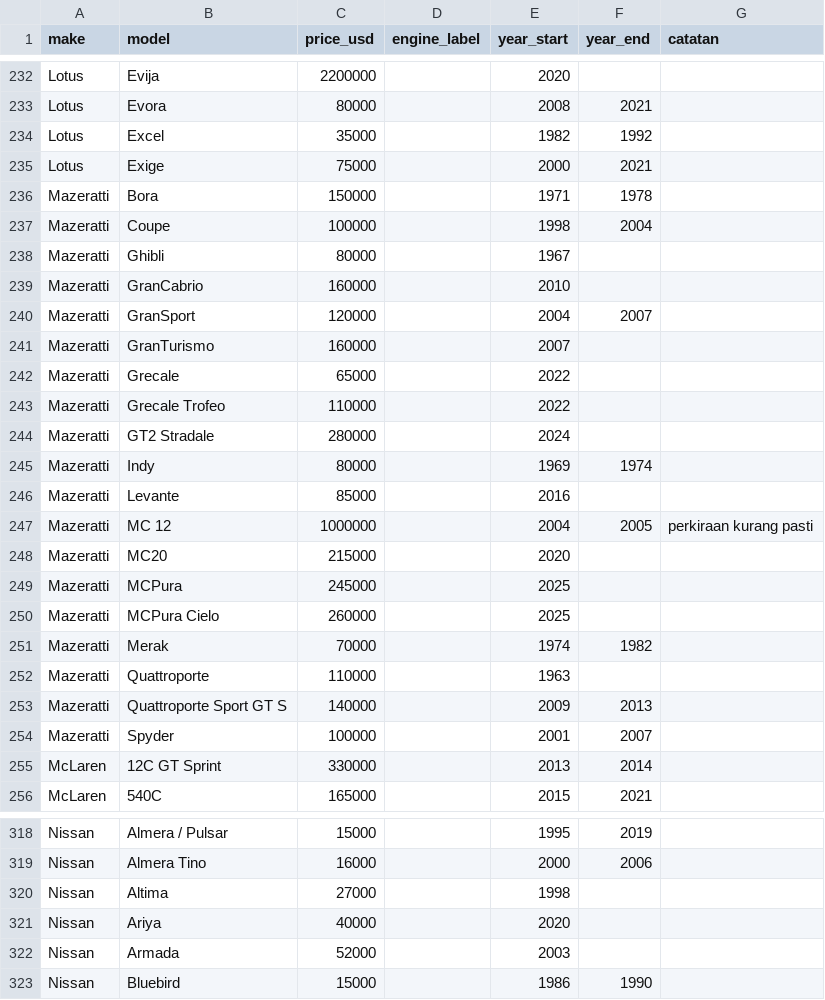
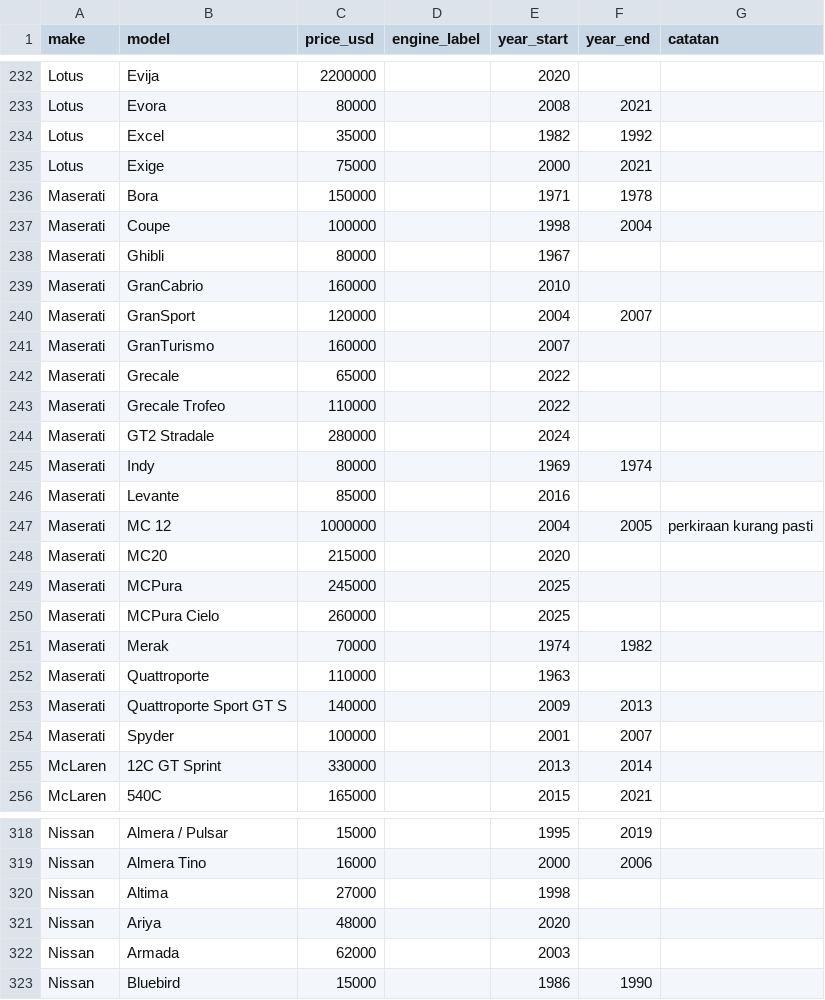
Before and after one commit to akmalmaulan123-source/project_pws, a CSV file: database/data/prices.csv, drawn as a sheet; only a part is shown, gaps mark what is left out; the diff covers the shown part only.

```diff
--- a/database/data/prices.csv
+++ b/database/data/prices.csv
@@ -235,21 +235,21 @@ Lotus;Excel;35000;;1982;1992;
 Lotus;Exige;75000;;2000;2021;
-Mazeratti;Bora;150000;;1971;1978;
-Mazeratti;Coupe;100000;;1998;2004;
-Mazeratti;Ghibli;80000;;1967;;
-Mazeratti;GranCabrio;160000;;2010;;
-Mazeratti;GranSport;120000;;2004;2007;
-Mazeratti;GranTurismo;160000;;2007;;
-Mazeratti;Grecale;65000;;2022;;
-Mazeratti;Grecale Trofeo;110000;;2022;;
-Mazeratti;GT2 Stradale;280000;;2024;;
-Mazeratti;Indy;80000;;1969;1974;
-Mazeratti;Levante;85000;;2016;;
-Mazeratti;MC 12;1000000;;2004;2005;perkiraan kurang pasti
-Mazeratti;MC20;215000;;2020;;
-Mazeratti;MCPura;245000;;2025;;
-Mazeratti;MCPura Cielo;260000;;2025;;
-Mazeratti;Merak;70000;;1974;1982;
-Mazeratti;Quattroporte;110000;;1963;;
-Mazeratti;Quattroporte Sport GT S;140000;;2009;2013;
-Mazeratti;Spyder;100000;;2001;2007;
+Maserati;Bora;150000;;1971;1978;
+Maserati;Coupe;100000;;1998;2004;
+Maserati;Ghibli;80000;;1967;;
+Maserati;GranCabrio;160000;;2010;;
+Maserati;GranSport;120000;;2004;2007;
+Maserati;GranTurismo;160000;;2007;;
+Maserati;Grecale;65000;;2022;;
+Maserati;Grecale Trofeo;110000;;2022;;
+Maserati;GT2 Stradale;280000;;2024;;
+Maserati;Indy;80000;;1969;1974;
+Maserati;Levante;85000;;2016;;
+Maserati;MC 12;1000000;;2004;2005;perkiraan kurang pasti
+Maserati;MC20;215000;;2020;;
+Maserati;MCPura;245000;;2025;;
+Maserati;MCPura Cielo;260000;;2025;;
+Maserati;Merak;70000;;1974;1982;
+Maserati;Quattroporte;110000;;1963;;
+Maserati;Quattroporte Sport GT S;140000;;2009;2013;
+Maserati;Spyder;100000;;2001;2007;
 McLaren;12C GT Sprint;330000;;2013;2014;
@@ -320,4 +320,4 @@ Nissan;Almera Tino;16000;;2000;2006;
 Nissan;Altima;27000;;1998;;
-Nissan;Ariya;40000;;2020;;
-Nissan;Armada;52000;;2003;;
+Nissan;Ariya;48000;;2020;;
+Nissan;Armada;62000;;2003;;
 Nissan;Bluebird;15000;;1986;1990;
```
Also changed, not shown: 51 edited cells elsewhere in this file, 38 other files.
